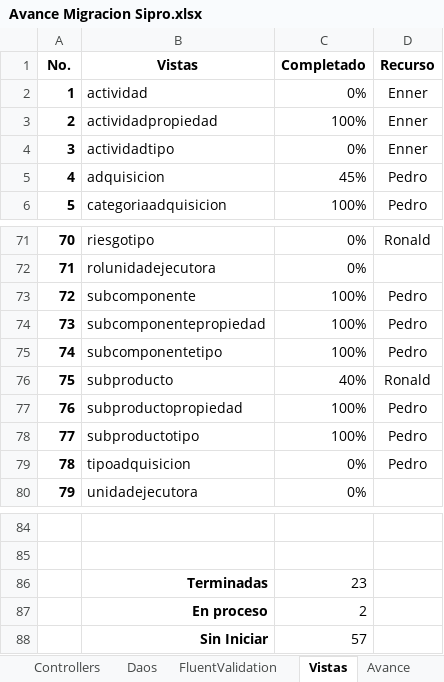
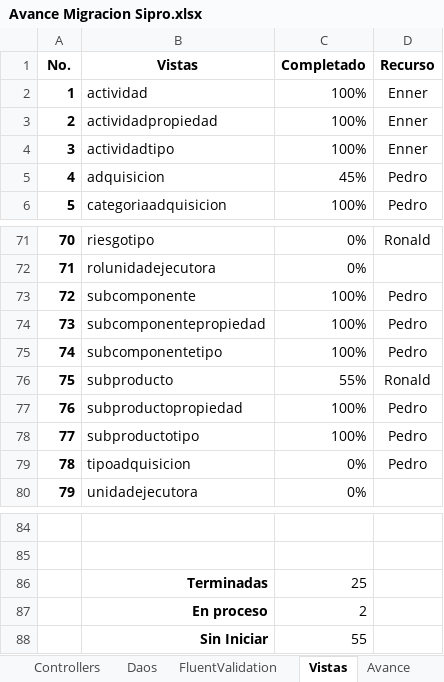
Before and after one commit to ppenan/SiproDesaCSharp, an Excel workbook: Avances/Avance Migracion Sipro.xlsx, sheet Vistas, drawn as a sheet; only a part is shown, gaps mark what is left out; values as stored, in another font and other column widths than the file's, no borders; conditional formats not drawn; the diff names each change by its address in the sheet, - before the commit and + after, or states it on an @@ line.

```diff
--- a/Avances/Avance Migracion Sipro.xlsx (sheet Vistas)
+++ b/Avances/Avance Migracion Sipro.xlsx (sheet Vistas)
-C2 (Completado): 0%
+C2 (Completado): 100%
-C4 (Completado): 0%
+C4 (Completado): 100%
-C76 (Completado): 40%
+C76 (Completado): 55%
-C86 (Completado): 23
+C86 (Completado): 25
-C88 (Completado): 57
+C88 (Completado): 55
```
Also changed, not shown: sheet Avance, sheet Daos, 3 other files.
